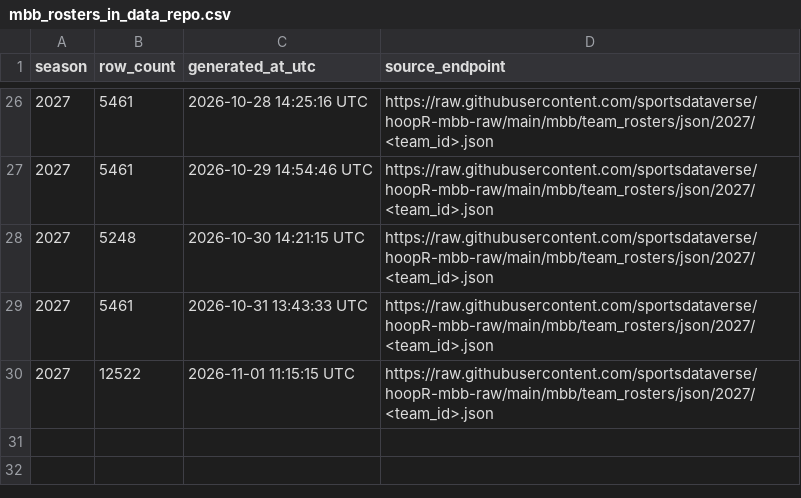
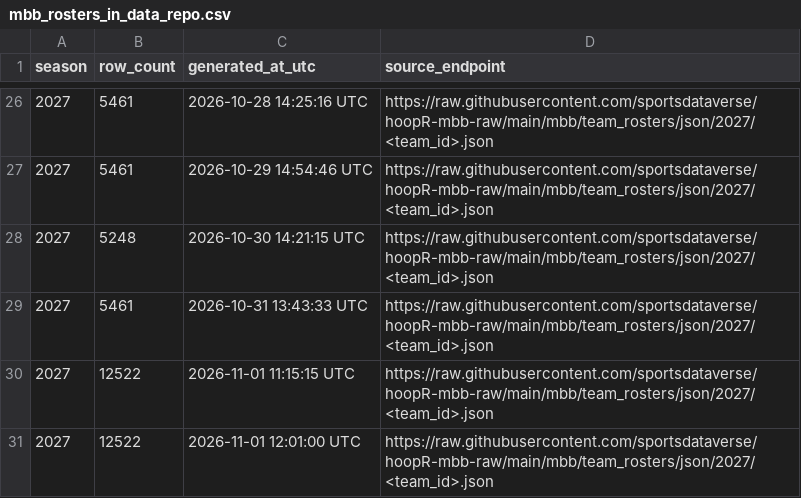
Before and after one commit to sportsdataverse/hoopR-mbb-data, a CSV file: mbb/rosters/mbb_rosters_in_data_repo.csv, drawn as a sheet; only a part is shown, gaps mark what is left out.

```diff
--- a/mbb/rosters/mbb_rosters_in_data_repo.csv
+++ b/mbb/rosters/mbb_rosters_in_data_repo.csv
@@ -30 +30,2 @@ season,row_count,generated_at_utc,source_endpoint
 2027,12522,2026-11-01 11:15:15 UTC,https://raw.githubusercontent.com/sportsdataverse/hoopR-mbb-raw/main/mbb/team_rosters/json/2027/<team_id>.json
+2027,12522,2026-11-01 12:01:00 UTC,https://raw.githubusercontent.com/sportsdataverse/hoopR-mbb-raw/main/mbb/team_rosters/json/2027/<team_id>.json
```
